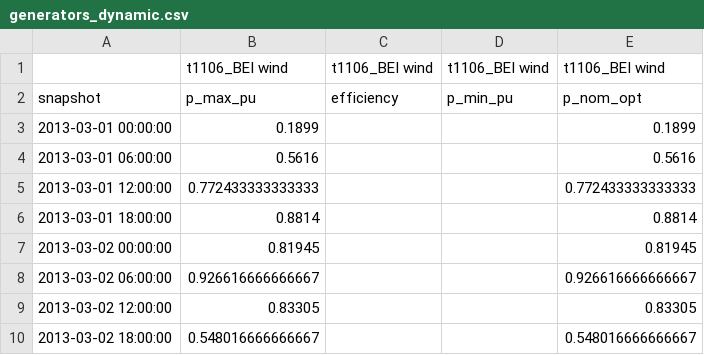
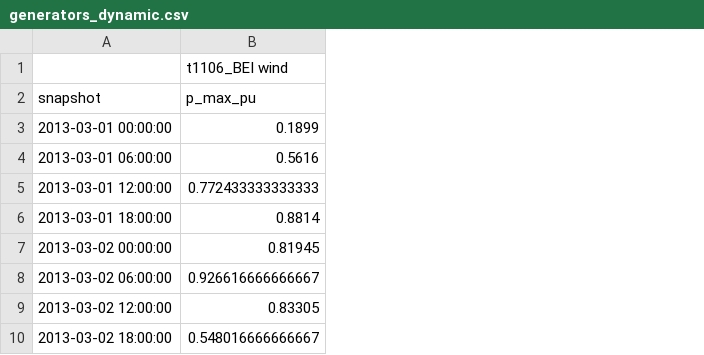
Before and after one commit to open-energy-transition/open-tyndp, a CSV file: data/cba/custom_projects/examples/generators_dynamic.csv, drawn as a sheet; only a part is shown; the diff names each change by its address in the sheet, - before the commit and + after, or states it on an @@ line.

```diff
--- a/data/cba/custom_projects/examples/generators_dynamic.csv
+++ b/data/cba/custom_projects/examples/generators_dynamic.csv
-column C (efficiency), row 1: t1106_BEI wind
-column D (p_min_pu), row 1: t1106_BEI wind
-column E (p_nom_opt), row 1: t1106_BEI wind; rows 3-10: 0.1899 | 0.5616 | 0.772433333333333 | 0.8814 | 0.81945 | 0.926616666666667 | 0.83305 | 0.548016666666667
```
Also changed, not shown: 4 other files.
